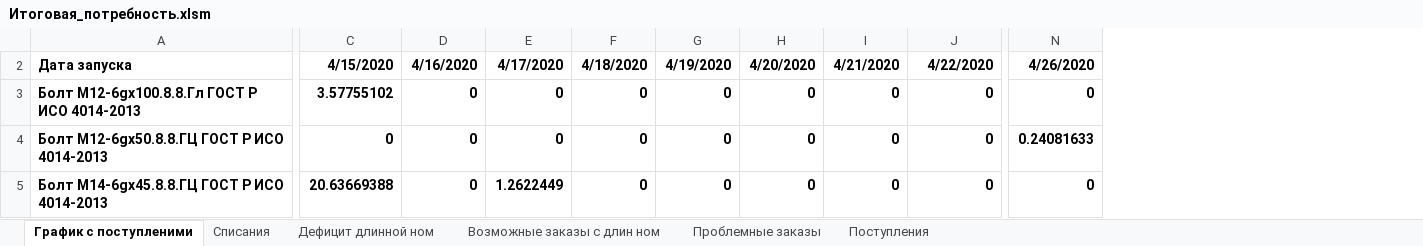
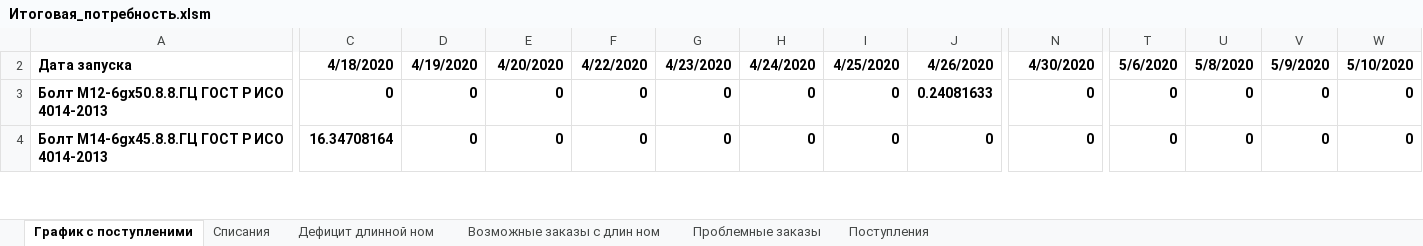
Before and after one commit to smolinilya01/calculation_metiz, an Excel workbook: support_data/reports/Итоговая_потребность.xlsm, sheet График с поступленими, drawn as a sheet; only a part is shown, gaps mark what is left out; values as stored, in another font and other column widths than the file's, no borders; conditional formats not drawn; removed rows and columns are numbered as before the commit, all else as after; rows hold the shown columns only; the diff covers the shown part only; the diff names each change by its address in the sheet, - before the commit and + after, or states it on an @@ line.

```diff
--- a/support_data/reports/Итоговая_потребность.xlsm (sheet График с поступленими)
+++ b/support_data/reports/Итоговая_потребность.xlsm (sheet График с поступленими)
+column T, rows 2-4: 5/6/2020 | 0 | 0
+column U, rows 2-4: 5/8/2020 | 0 | 0
+column V, rows 2-4: 5/9/2020 | 0 | 0
+column W, rows 2-4: 5/10/2020 | 0 | 0
-C2: 4/15/2020
+C2: 4/18/2020
-D2: 4/16/2020
+D2: 4/19/2020
-E2: 4/17/2020
+E2: 4/20/2020
-F2: 4/18/2020
+F2: 4/22/2020
-G2: 4/19/2020
+G2: 4/23/2020
-H2: 4/20/2020
+H2: 4/24/2020
-I2: 4/21/2020
+I2: 4/25/2020
-J2: 4/22/2020
+J2: 4/26/2020
-N2: 4/26/2020
+N2: 4/30/2020
-row 3: Болт М12-6gх100.8.8.Гл ГОСТ Р ИСО 4014-2013 | 3.57755102 | 0 | 0 | 0 | 0 | 0 | 0 | 0 | 0
-J3: 0
+J3: 0.24081633
-N3: 0.24081633
+N3: 0
-C4: 20.63669388
+C4: 16.34708164
-E4: 1.2622449
+E4: 0
```
Also changed, not shown: 20 added rows, 19 removed rows, 2 added columns, 4 removed columns and 501 edited cells elsewhere in this sheet, sheet Списания, sheet Проблемные заказы, sheet Возможные заказы с длин ном, sheet Дефицит длинной ном, sheet Поступления, hidden cells, support_data/reports/Дефицит.xlsm, 32 other files.
